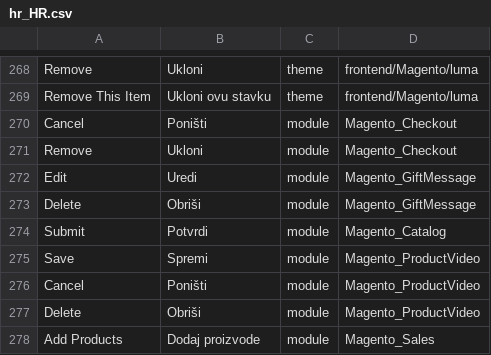
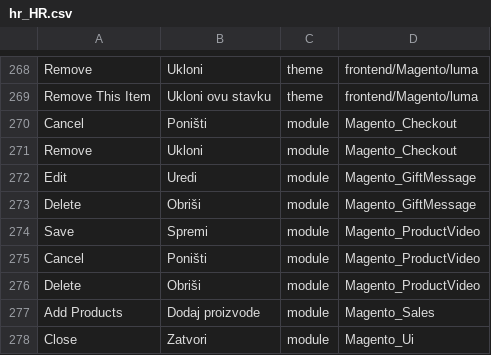
Before and after one commit to Magento2Translations/language_hr_hr, a CSV file: hr_HR.csv, drawn as a sheet; only a part is shown, gaps mark what is left out; the shorter side is filled out with more unchanged rows; the diff names each change by its address in the sheet, - before the commit and + after, or states it on an @@ line.

```diff
--- a/hr_HR.csv
+++ b/hr_HR.csv
-row 274: Submit | Potvrdi | module | Magento_Catalog
```
Also changed, not shown: 1 other file.
